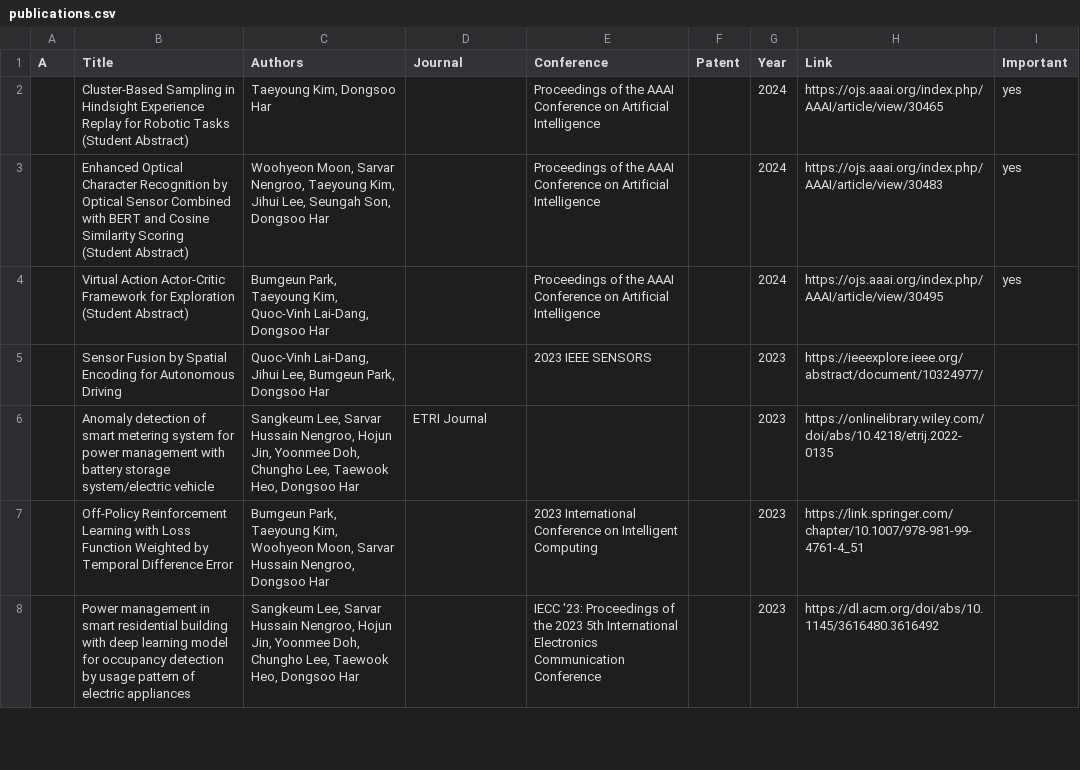
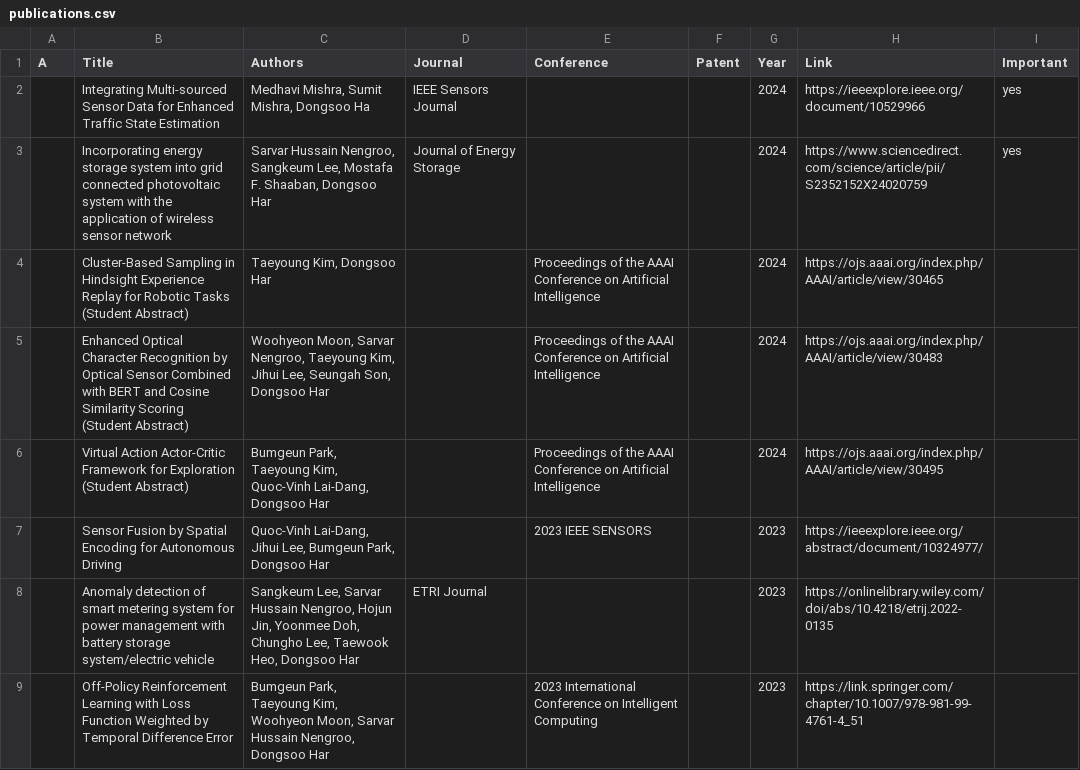
Before and after one commit to SeungAhSon/lab-page-template, a CSV file: _data/publications.csv, drawn as a sheet; only a part is shown; the shorter side is filled out with more unchanged rows.

Commit message:
publications updated

```diff
--- a/_data/publications.csv
+++ b/_data/publications.csv
@@ -1,5 +1,7 @@
 A,Title,Authors,Journal,Conference,Patent,Year,Link,Important
-,Cluster-Based Sampling in Hindsight Experience Replay for Robotic Tasks (Student Abstract),"Taeyoung Kim, Dongsoo Har",,Proceedings of the AAAI Conference on Artificial Intelligence,,2024,https://ojs.aaai.org/index.php/AAAI/article/view/30465,yes
-,Enhanced Optical Character Recognition by Optical Sensor Combined with BERT and Cosine Similarity Scoring (Student Abstract),"Woohyeon Moon, Sarvar Nengroo, Taeyoung Kim, Jihui Lee, Seungah Son, Dongsoo Har",,Proceedings of the AAAI Conference on Artificial Intelligence,,2024,https://ojs.aaai.org/index.php/AAAI/article/view/30483,yes
-,Virtual Action Actor-Critic Framework for Exploration (Student Abstract),"Bumgeun Park, Taeyoung Kim, Quoc-Vinh Lai-Dang, Dongsoo Har",,Proceedings of the AAAI Conference on Artificial Intelligence,,2024,https://ojs.aaai.org/index.php/AAAI/article/view/30495,yes
+,Integrating Multi-sourced Sensor Data for Enhanced Traffic State Estimation,"Medhavi Mishra, Sumit Mishra, Dongsoo Ha",IEEE Sensors Journal,,,2024,https://ieeexplore.ieee.org/document/10529966,yes
+,Incorporating energy storage system into grid connected photovoltaic system with the application of wireless sensor network,"Sarvar Hussain Nengroo, Sangkeum Lee, Mostafa F. Shaaban, Dongsoo Har",Journal of Energy Storage,,,2024,https://www.sciencedirect.com/science/article/pii/S2352152X24020759,yes
+,Cluster-Based Sampling in Hindsight Experience Replay for Robotic Tasks (Student Abstract),"Taeyoung Kim, Dongsoo Har",,Proceedings of the AAAI Conference on Artificial Intelligence,,2024,https://ojs.aaai.org/index.php/AAAI/article/view/30465,
+,Enhanced Optical Character Recognition by Optical Sensor Combined with BERT and Cosine Similarity Scoring (Student Abstract),"Woohyeon Moon, Sarvar Nengroo, Taeyoung Kim, Jihui Lee, Seungah Son, Dongsoo Har",,Proceedings of the AAAI Conference on Artificial Intelligence,,2024,https://ojs.aaai.org/index.php/AAAI/article/view/30483,
+,Virtual Action Actor-Critic Framework for Exploration (Student Abstract),"Bumgeun Park, Taeyoung Kim, Quoc-Vinh Lai-Dang, Dongsoo Har",,Proceedings of the AAAI Conference on Artificial Intelligence,,2024,https://ojs.aaai.org/index.php/AAAI/article/view/30495,
 ,Sensor Fusion by Spatial Encoding for Autonomous Driving,"Quoc-Vinh Lai-Dang, Jihui Lee, Bumgeun Park, Dongsoo Har",,2023 IEEE SENSORS,,2023,https://ieeexplore.ieee.org/abstract/document/10324977/,
```
